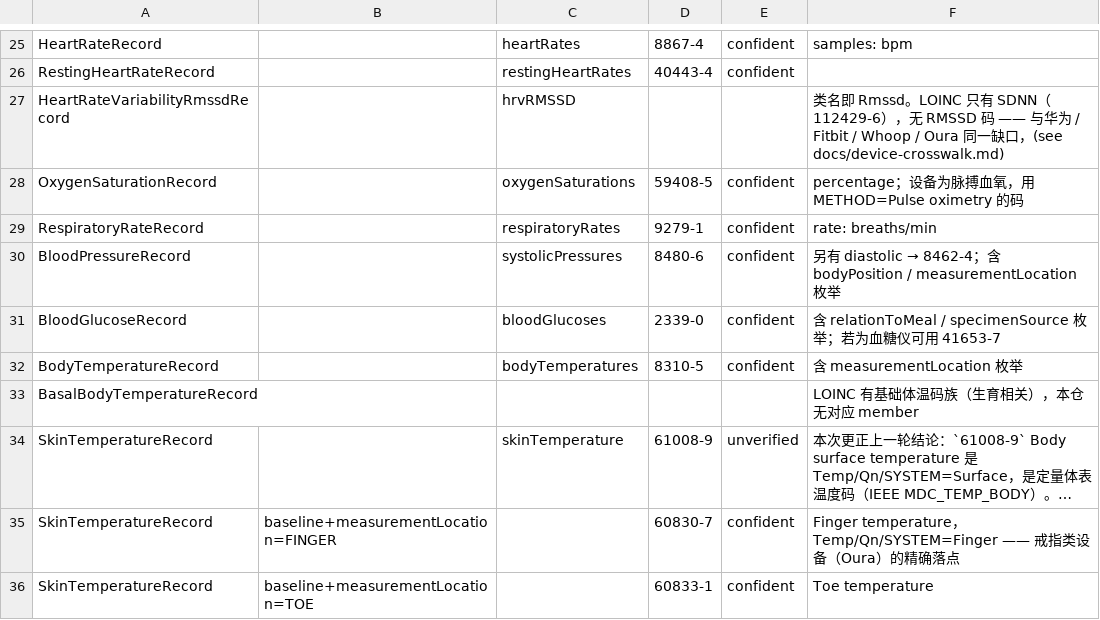
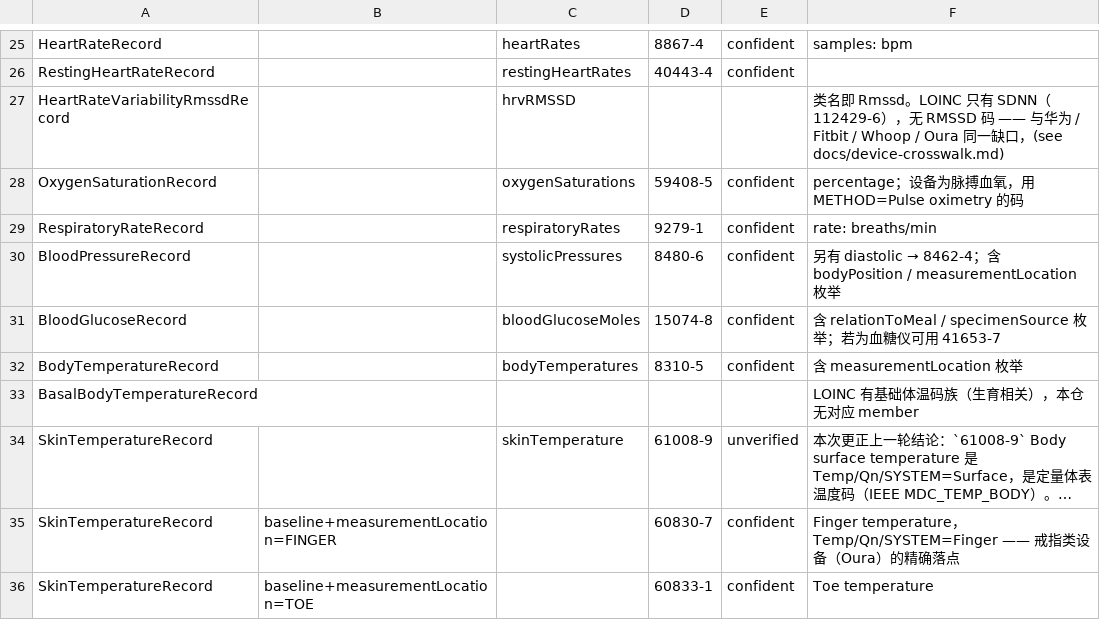
Before and after one commit to Originhhh/mirobody, a TSV file: mirobody/res/crosswalks/health_connect.tsv, drawn as a sheet; only a part is shown, gaps mark what is left out; long unchanged cells end in ….

Commit message:
fix(crosswalk): Honor and Health Connect glucose follow the metric, not the code column
The runtime reads a metric's LOINC from res/catalog/metrics.tsv, not from the
crosswalk's loinc column. Honor's row wrote 15074-8 beside metric
`bloodGlucoses`, whose catalogue code is 2339-0 (mg/dL) — so a mmol/L reading
was still stored as mg/dL, an 18x error, with the table looking correct.

Health Connect's Reference docs state BloodGlucoseRecord.level is 0-50 mmol/L
and the row pointed at the mg/dL indicator as well; it is the main phone-side
import path, so it mattered more than the Huawei row fixed earlier.

Both now name `bloodGlucoseMoles` (15074-8) — the metric, which is what the
runtime actually reads. 947 tests pass.

```diff
--- a/mirobody/res/crosswalks/health_connect.tsv
+++ b/mirobody/res/crosswalks/health_connect.tsv
@@ -30,3 +30,3 @@ RespiratoryRateRecord		respiratoryRates	9279-1	confident	rate: breaths/min
 BloodPressureRecord		systolicPressures	8480-6	confident	另有 diastolic → 8462-4；含 bodyPosition / measurementLocation 枚举
-BloodGlucoseRecord		bloodGlucoses	2339-0	confident	含 relationToMeal / specimenSource 枚举；若为血糖仪可用 41653-7
+BloodGlucoseRecord		bloodGlucoseMoles	15074-8	confident	含 relationToMeal / specimenSource 枚举；若为血糖仪可用 41653-7
 BodyTemperatureRecord		bodyTemperatures	8310-5	confident	含 measurementLocation 枚举
```
Also changed, not shown: mirobody/res/crosswalks/honor.tsv.
